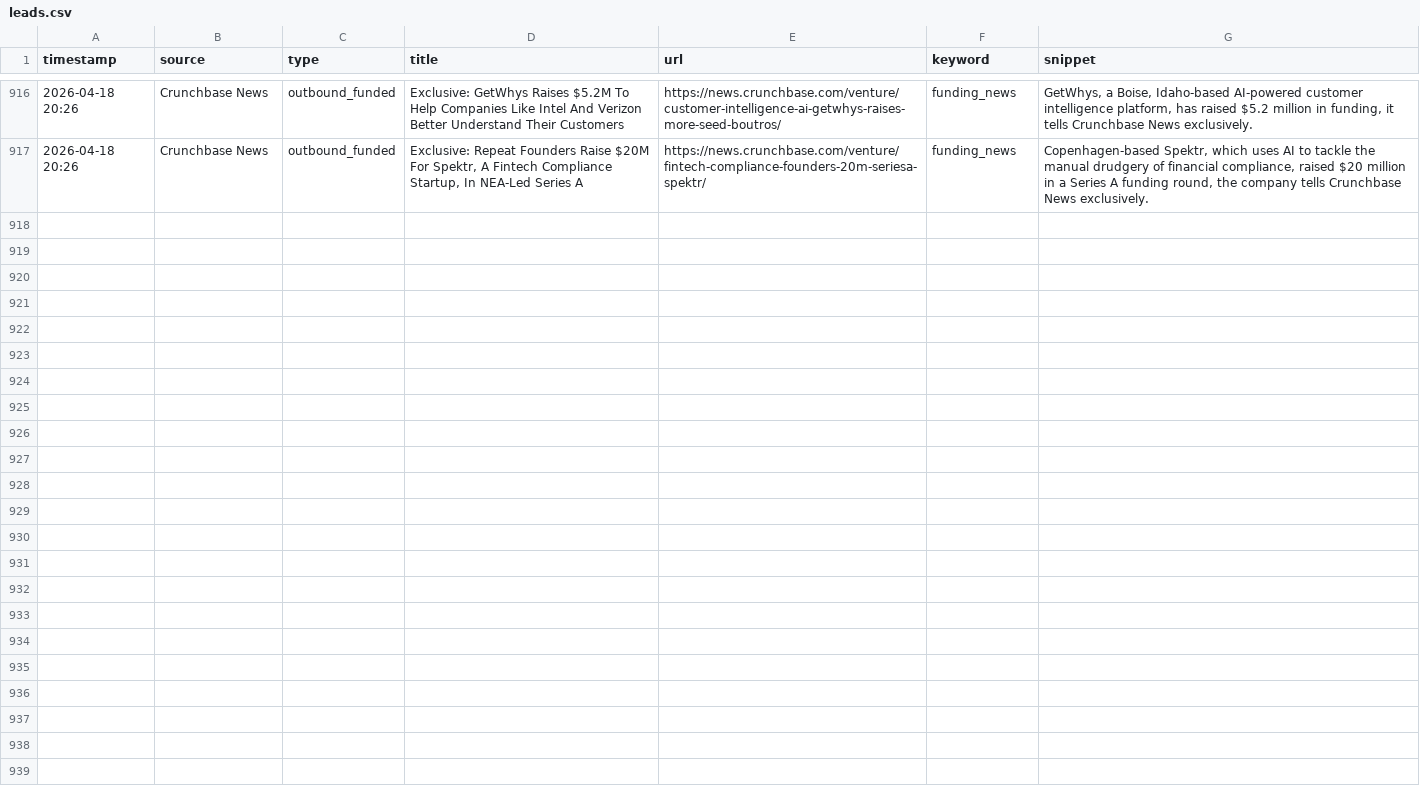
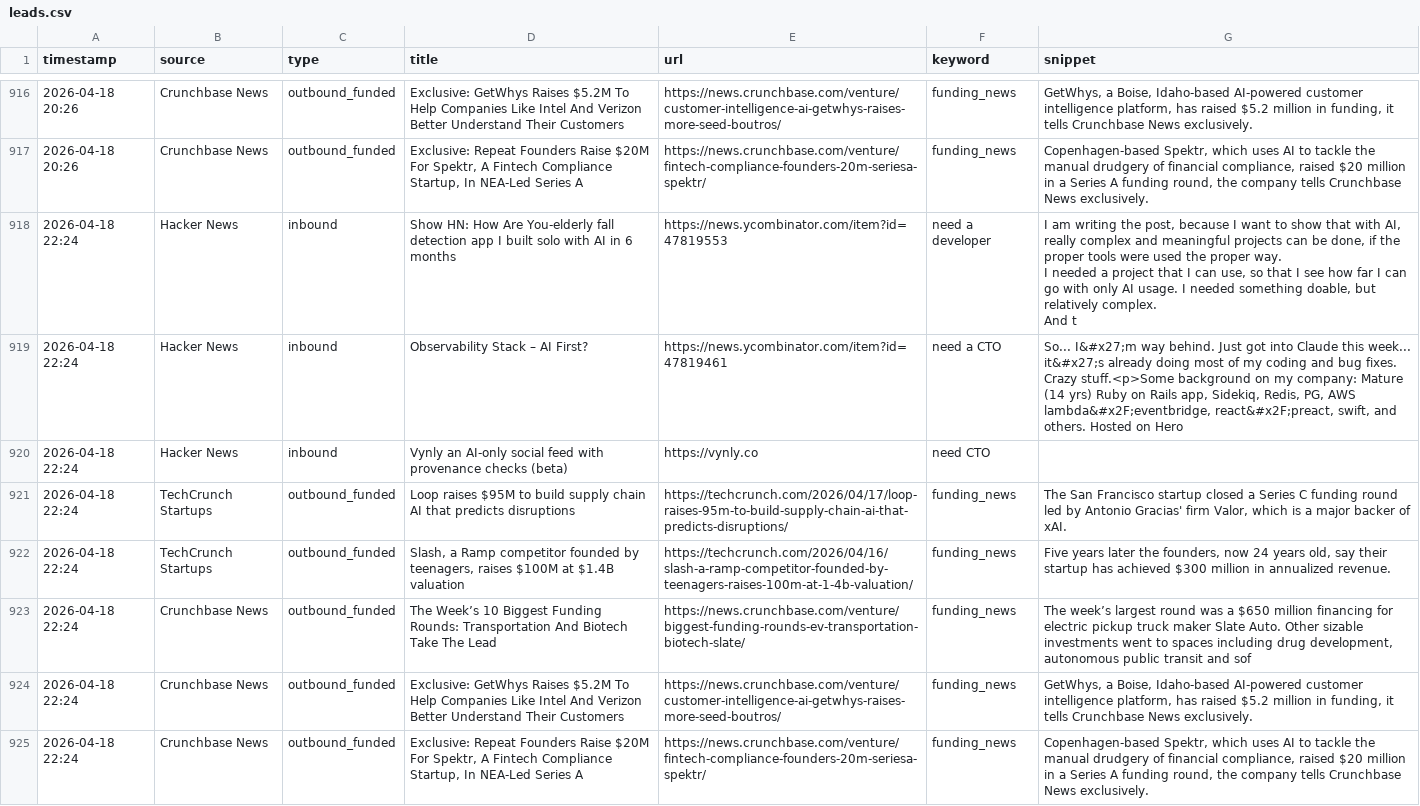
Before and after one commit to rajcreates/mvp-lead-system, a CSV file: leads.csv, drawn as a sheet; only a part is shown, gaps mark what is left out; ↵ is a line break in a cell; the diff names each change by its address in the sheet, - before the commit and + after, or states it on an @@ line.

```diff
--- a/leads.csv
+++ b/leads.csv
+row 918: 2026-04-18 22:24 | Hacker News | inbound | Show HN: How Are You-elderly fall detection app I built solo with AI in 6 months | https://news.ycombinator.com/item?id=47819553 | need a developer | I am writing the post, because I want to show that with AI, really complex and meaningful projects can be done, if the proper tools were used the proper way. ↵ I needed a project that I can use, so that I see how far I can go with only AI usage. I needed something doable, but relatively complex. ↵ And t
+row 919: 2026-04-18 22:24 | Hacker News | inbound | Observability Stack – AI First? | https://news.ycombinator.com/item?id=47819461 | need a CTO | So... I&#x27;m way behind. Just got into Claude this week... it&#x27;s already doing most of my coding and bug fixes. Crazy stuff.<p>Some background on my company: Mature (14 yrs) Ruby on Rails app, Sidekiq, Redis, PG, AWS lambda&#x2F;eventbridge, react&#x2F;preact, swift, and others. Hosted on Hero
+row 920: 2026-04-18 22:24 | Hacker News | inbound | Vynly an AI-only social feed with provenance checks (beta) | https://vynly.co | need CTO
+row 921: 2026-04-18 22:24 | TechCrunch Startups | outbound_funded | Loop raises $95M to build supply chain AI that predicts disruptions | https://techcrunch.com/2026/04/17/loop-raises-95m-to-build-supply-chain-ai-that-predicts-disruptions/ | funding_news | The San Francisco startup closed a Series C funding round led by Antonio Gracias' firm Valor, which is a major backer of xAI.
+row 922: 2026-04-18 22:24 | TechCrunch Startups | outbound_funded | Slash, a Ramp competitor founded by teenagers, raises $100M at $1.4B valuation | https://techcrunch.com/2026/04/16/slash-a-ramp-competitor-founded-by-teenagers-raises-100m-at-1-4b-valuation/ | funding_news | Five years later the founders, now 24 years old, say their startup has achieved $300 million in annualized revenue.
+row 923: 2026-04-18 22:24 | Crunchbase News | outbound_funded | The Week’s 10 Biggest Funding Rounds: Transportation And Biotech Take The Lead | https://news.crunchbase.com/venture/biggest-funding-rounds-ev-transportation-biotech-slate/ | funding_news | The week’s largest round was a $650 million financing for electric pickup truck maker Slate Auto. Other sizable investments went to spaces including drug development, autonomous public transit and sof
+row 924: 2026-04-18 22:24 | Crunchbase News | outbound_funded | Exclusive: GetWhys Raises $5.2M To Help Companies Like Intel And Verizon Better Understand Their Customers | https://news.crunchbase.com/venture/customer-intelligence-ai-getwhys-raises-more-seed-boutros/ | funding_news | GetWhys, a Boise, Idaho-based AI-powered customer intelligence platform, has raised $5.2 million in funding, it tells Crunchbase News exclusively.
+row 925: 2026-04-18 22:24 | Crunchbase News | outbound_funded | Exclusive: Repeat Founders Raise $20M For Spektr, A Fintech Compliance Startup, In NEA-Led Series A | https://news.crunchbase.com/venture/fintech-compliance-founders-20m-seriesa-spektr/ | funding_news | Copenhagen-based Spektr, which uses AI to tackle the manual drudgery of financial compliance, raised $20 million in a Series A funding round, the company tells Crunchbase News exclusively.
```
Also changed, not shown: 1 other file.
